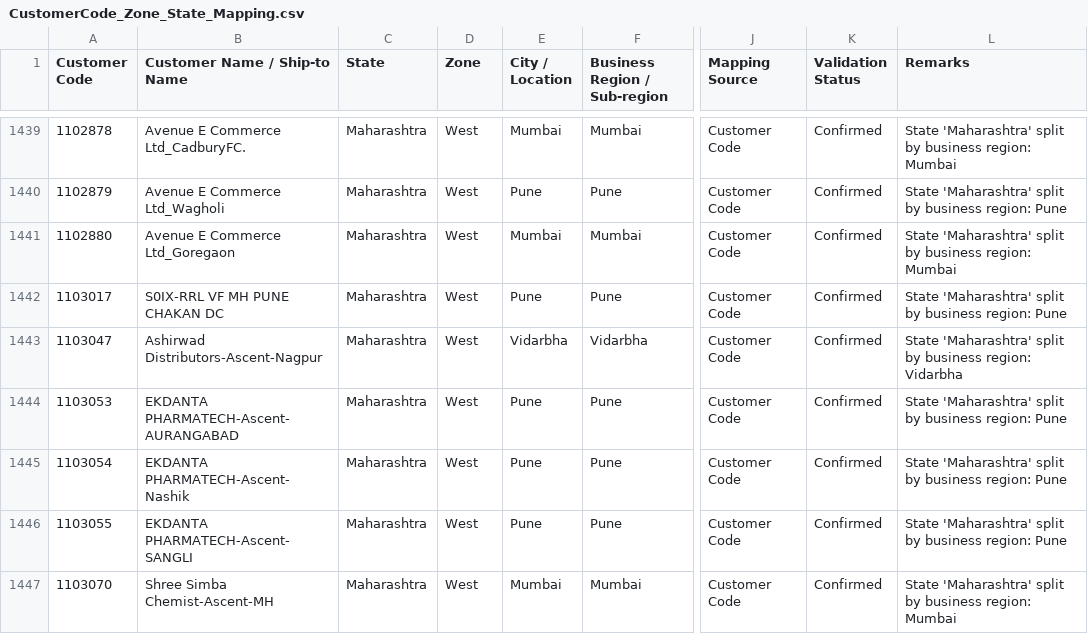
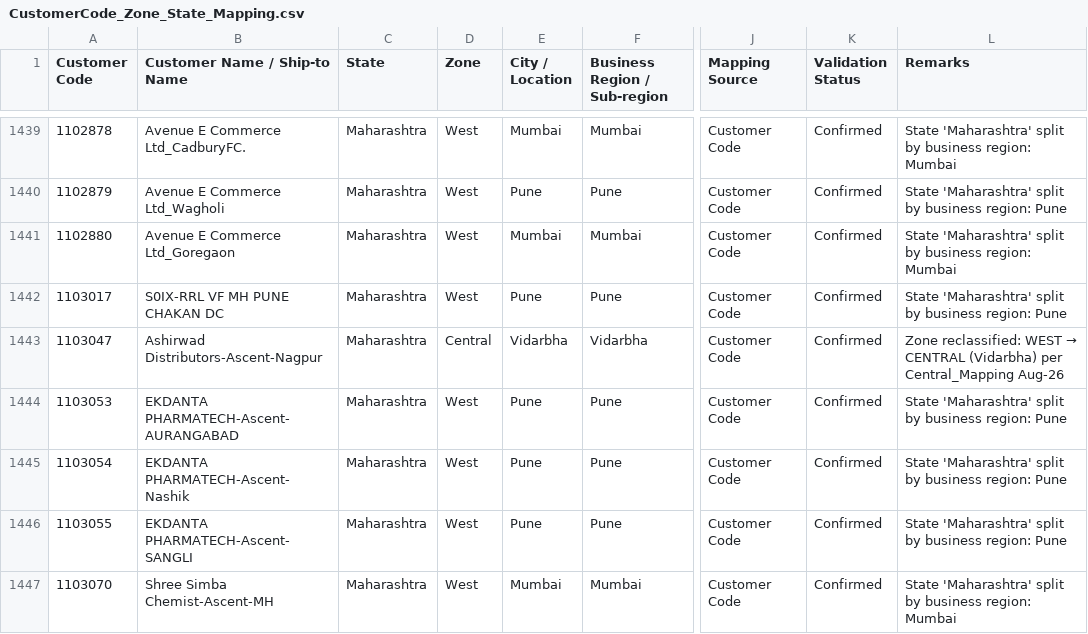
Before and after one commit to aswalsheshant-cell/mt-dashboard, a CSV file: PowerBI/SeedData/Mapping/CustomerCode_Zone_State_Mapping.csv, drawn as a sheet; only a part is shown, gaps mark what is left out; the diff covers the shown part only; the diff names each change by its address in the sheet, - before the commit and + after, or states it on an @@ line.

```diff
--- a/PowerBI/SeedData/Mapping/CustomerCode_Zone_State_Mapping.csv
+++ b/PowerBI/SeedData/Mapping/CustomerCode_Zone_State_Mapping.csv
-D1443 (Zone): West
+D1443 (Zone): Central
@@ L1443 (Remarks): State 'Maharashtra' split by business region: Vidarbha → Zone reclassified: WEST → CENTRAL (Vidarbha) per Central_Mapping Aug-26 @@
```
Also changed, not shown: 36 edited cells elsewhere in this file, PowerBI/SeedData/Masters/ZoneStateMaster.csv, 11 other files.
